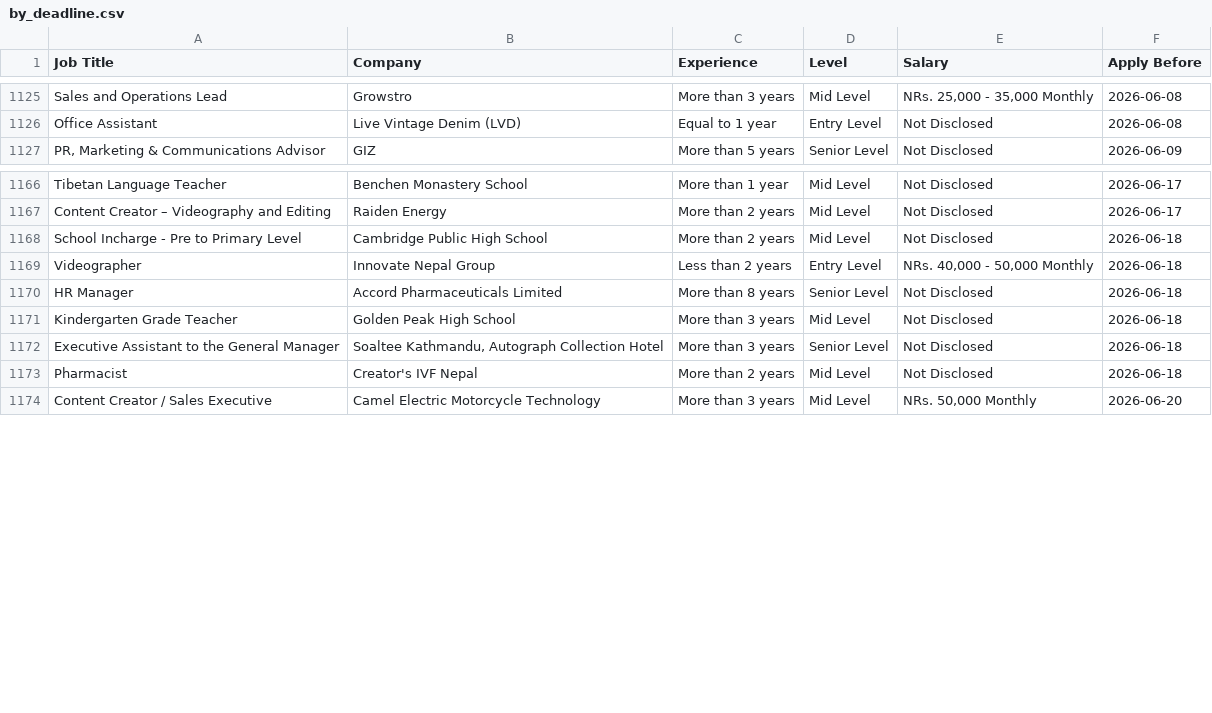
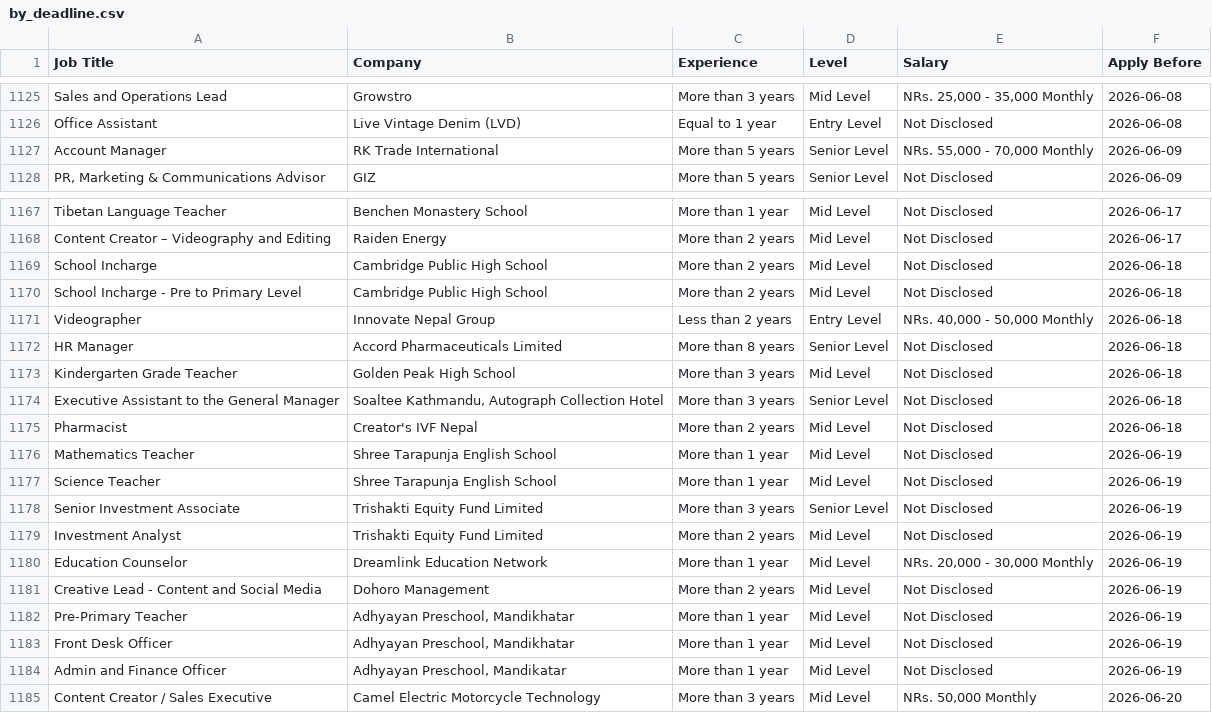
Before and after one commit to ashira-maharjan/jobportal-scraper, a CSV file: data_file/by_deadline.csv, drawn as a sheet; only a part is shown, gaps mark what is left out; the diff names each change by its address in the sheet, - before the commit and + after, or states it on an @@ line.

Commit message:
Auto update job data

```diff
--- a/data_file/by_deadline.csv
+++ b/data_file/by_deadline.csv
+row 1127: Account Manager | RK Trade International | More than 5 years | Senior Level | NRs. 55,000 - 70,000 Monthly | 2026-06-09
+row 1169: School Incharge | Cambridge Public High School | More than 2 years | Mid Level | Not Disclosed | 2026-06-18
+row 1176: Mathematics Teacher | Shree Tarapunja English School | More than 1 year | Mid Level | Not Disclosed | 2026-06-19
+row 1177: Science Teacher | Shree Tarapunja English School | More than 1 year | Mid Level | Not Disclosed | 2026-06-19
+row 1178: Senior Investment Associate | Trishakti Equity Fund Limited | More than 3 years | Senior Level | Not Disclosed | 2026-06-19
+row 1179: Investment Analyst | Trishakti Equity Fund Limited | More than 2 years | Mid Level | Not Disclosed | 2026-06-19
+row 1180: Education Counselor | Dreamlink Education Network | More than 1 year | Mid Level | NRs. 20,000 - 30,000 Monthly | 2026-06-19
+row 1181: Creative Lead - Content and Social Media | Dohoro Management | More than 2 years | Mid Level | Not Disclosed | 2026-06-19
+row 1182: Pre-Primary Teacher | Adhyayan Preschool, Mandikhatar | More than 1 year | Mid Level | Not Disclosed | 2026-06-19
+row 1183: Front Desk Officer | Adhyayan Preschool, Mandikhatar | More than 1 year | Mid Level | Not Disclosed | 2026-06-19
+row 1184: Admin and Finance Officer | Adhyayan Preschool, Mandikatar | More than 1 year | Mid Level | Not Disclosed | 2026-06-19
```
Also changed, not shown: data_file/top_jobs.csv.
